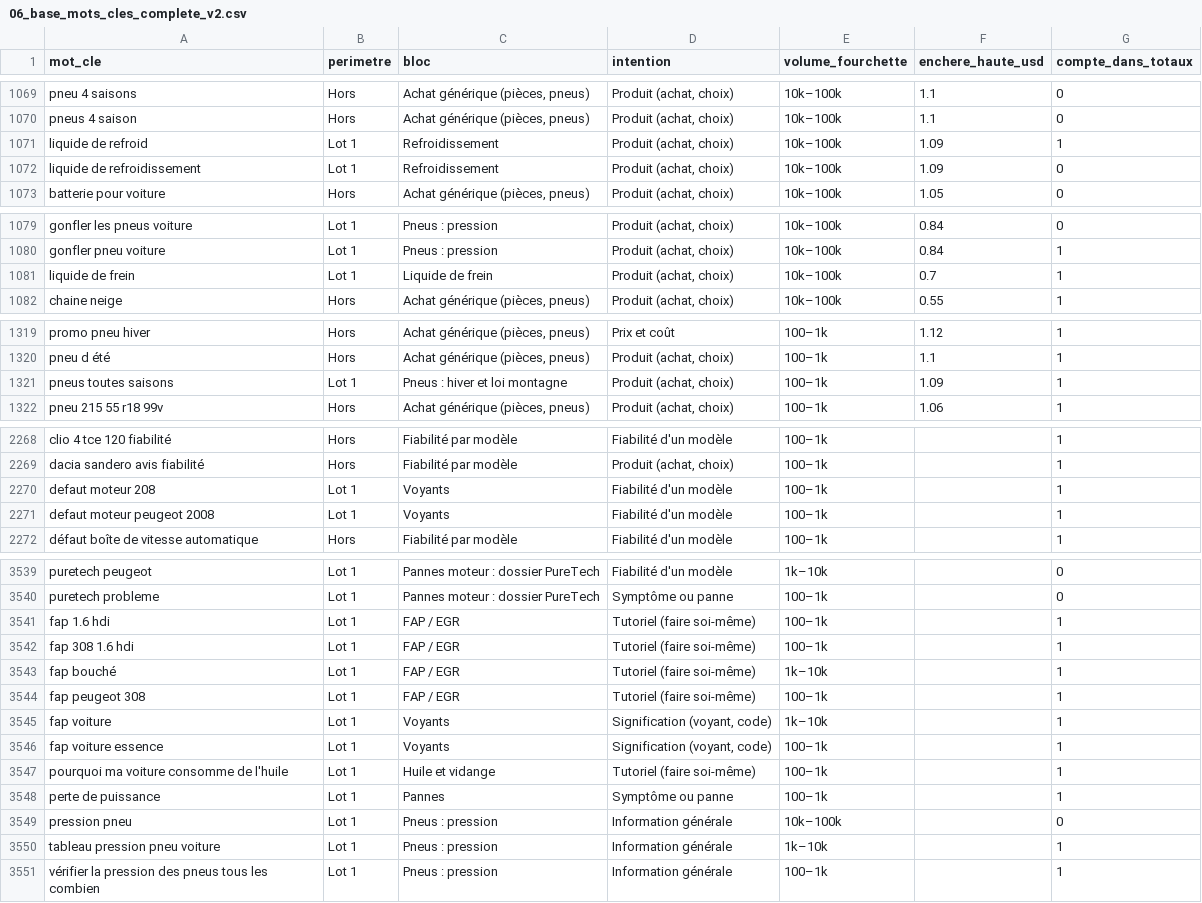
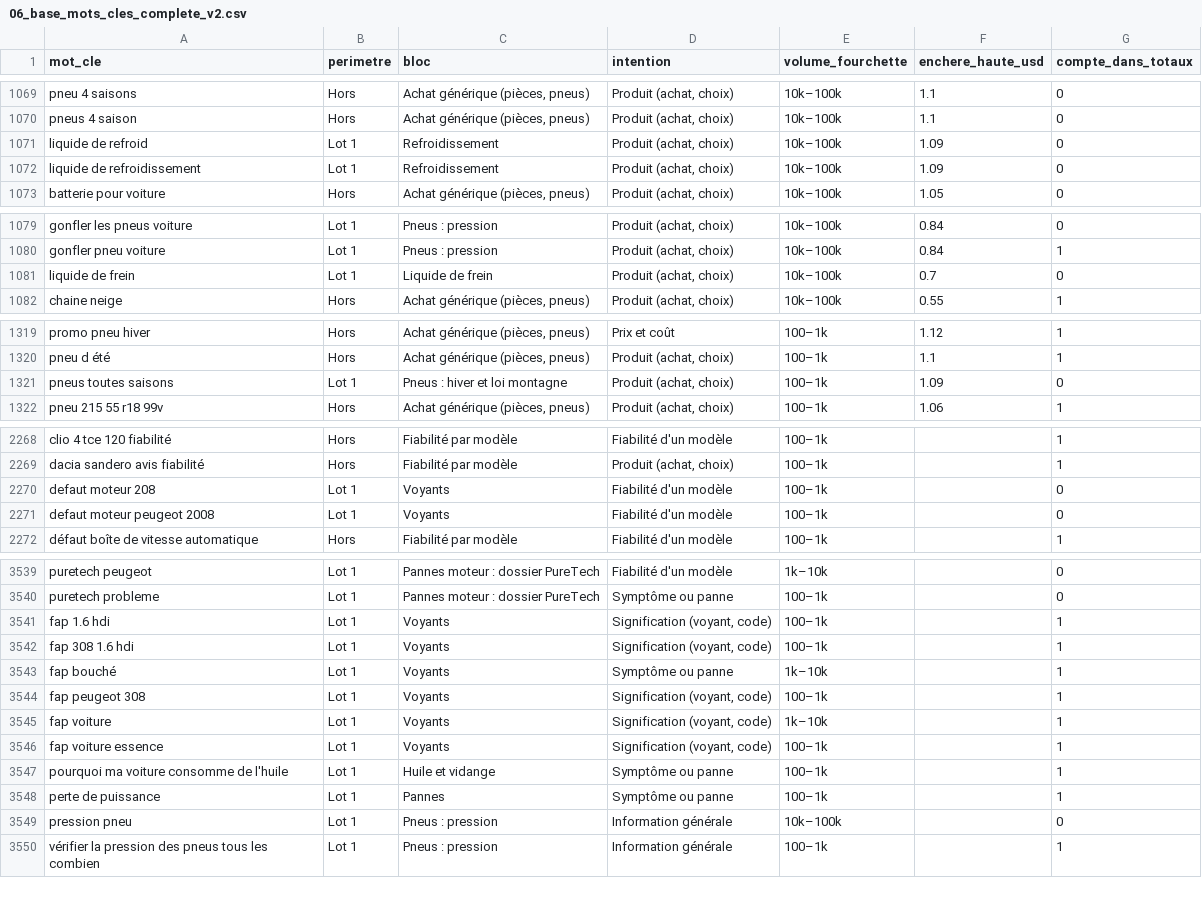
Before and after one commit to houssem-jeddou/decodauto, a CSV file: travaux/etape-8/requetes-absentes/propose/06_base_mots_cles_complete_v2.csv, drawn as a sheet; only a part is shown, gaps mark what is left out; the diff covers the shown part only.

```diff
--- a/travaux/etape-8/requetes-absentes/propose/06_base_mots_cles_complete_v2.csv
+++ b/travaux/etape-8/requetes-absentes/propose/06_base_mots_cles_complete_v2.csv
@@ -1070,3 +1070,3 @@ pneu 4 saisons,Hors,"Achat générique (pièces, pneus)","Produit (achat, choix)
 pneus 4 saison,Hors,"Achat générique (pièces, pneus)","Produit (achat, choix)",10k–100k,1.1,0
-liquide de refroid,Lot 1,Refroidissement,"Produit (achat, choix)",10k–100k,1.09,1
+liquide de refroid,Lot 1,Refroidissement,"Produit (achat, choix)",10k–100k,1.09,0
 liquide de refroidissement,Lot 1,Refroidissement,"Produit (achat, choix)",10k–100k,1.09,0
@@ -1080,3 +1080,3 @@ gonfler les pneus voiture,Lot 1,Pneus : pression,"Produit (achat, choix)",10k–
 gonfler pneu voiture,Lot 1,Pneus : pression,"Produit (achat, choix)",10k–100k,0.84,1
-liquide de frein,Lot 1,Liquide de frein,"Produit (achat, choix)",10k–100k,0.7,1
+liquide de frein,Lot 1,Liquide de frein,"Produit (achat, choix)",10k–100k,0.7,0
 chaine neige,Hors,"Achat générique (pièces, pneus)","Produit (achat, choix)",10k–100k,0.55,1
@@ -1320,3 +1320,3 @@ promo pneu hiver,Hors,"Achat générique (pièces, pneus)",Prix et coût,100–1
 pneu d été,Hors,"Achat générique (pièces, pneus)","Produit (achat, choix)",100–1k,1.1,1
-pneus toutes saisons,Lot 1,Pneus : hiver et loi montagne,"Produit (achat, choix)",100–1k,1.09,1
+pneus toutes saisons,Lot 1,Pneus : hiver et loi montagne,"Produit (achat, choix)",100–1k,1.09,0
 pneu 215 55 r18 99v,Hors,"Achat générique (pièces, pneus)","Produit (achat, choix)",100–1k,1.06,1
@@ -2269,4 +2269,4 @@ clio 4 tce 120 fiabilité,Hors,Fiabilité par modèle,Fiabilité d'un modèle,10
 dacia sandero avis fiabilité,Hors,Fiabilité par modèle,"Produit (achat, choix)",100–1k,,1
-defaut moteur 208,Lot 1,Voyants,Fiabilité d'un modèle,100–1k,,1
-defaut moteur peugeot 2008,Lot 1,Voyants,Fiabilité d'un modèle,100–1k,,1
+defaut moteur 208,Lot 1,Voyants,Fiabilité d'un modèle,100–1k,,0
+defaut moteur peugeot 2008,Lot 1,Voyants,Fiabilité d'un modèle,100–1k,,0
 défaut boîte de vitesse automatique,Hors,Fiabilité par modèle,Fiabilité d'un modèle,100–1k,,1
@@ -3540,12 +3540,11 @@ puretech peugeot,Lot 1,Pannes moteur : dossier PureTech,Fiabilité d'un modèle,
 puretech probleme,Lot 1,Pannes moteur : dossier PureTech,Symptôme ou panne,100–1k,,0
-fap 1.6 hdi,Lot 1,FAP / EGR,Tutoriel (faire soi-même),100–1k,,1
-fap 308 1.6 hdi,Lot 1,FAP / EGR,Tutoriel (faire soi-même),100–1k,,1
-fap bouché,Lot 1,FAP / EGR,Tutoriel (faire soi-même),1k–10k,,1
-fap peugeot 308,Lot 1,FAP / EGR,Tutoriel (faire soi-même),100–1k,,1
+fap 1.6 hdi,Lot 1,Voyants,"Signification (voyant, code)",100–1k,,1
+fap 308 1.6 hdi,Lot 1,Voyants,"Signification (voyant, code)",100–1k,,1
+fap bouché,Lot 1,Voyants,Symptôme ou panne,1k–10k,,1
+fap peugeot 308,Lot 1,Voyants,"Signification (voyant, code)",100–1k,,1
 fap voiture,Lot 1,Voyants,"Signification (voyant, code)",1k–10k,,1
 fap voiture essence,Lot 1,Voyants,"Signification (voyant, code)",100–1k,,1
-pourquoi ma voiture consomme de l'huile,Lot 1,Huile et vidange,Tutoriel (faire soi-même),100–1k,,1
+pourquoi ma voiture consomme de l'huile,Lot 1,Huile et vidange,Symptôme ou panne,100–1k,,1
 perte de puissance,Lot 1,Pannes,Symptôme ou panne,100–1k,,1
 pression pneu,Lot 1,Pneus : pression,Information générale,10k–100k,,0
-tableau pression pneu voiture,Lot 1,Pneus : pression,Information générale,1k–10k,,1
 vérifier la pression des pneus tous les combien,Lot 1,Pneus : pression,Information générale,100–1k,,1
```
Also changed, not shown: 3 edited cells elsewhere in this file, travaux/etape-8/requetes-absentes/propose/05_mots_cles_perimetre_v3.csv, travaux/etape-8/requetes-absentes/propose/ajouts_05.csv, 8 other files.
